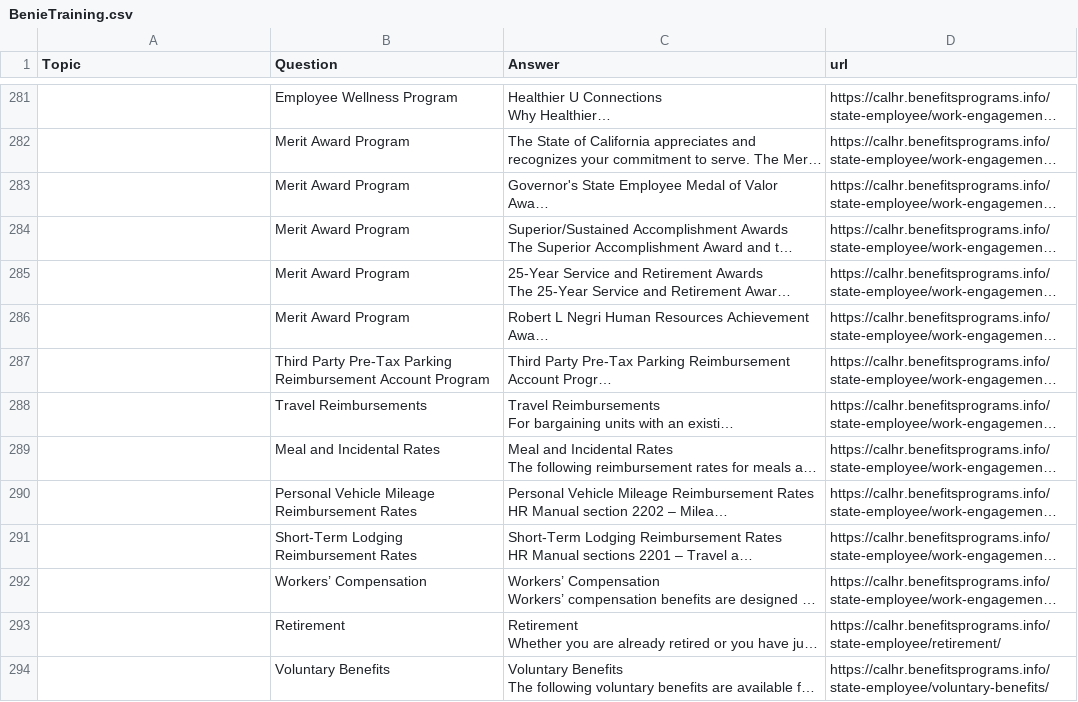
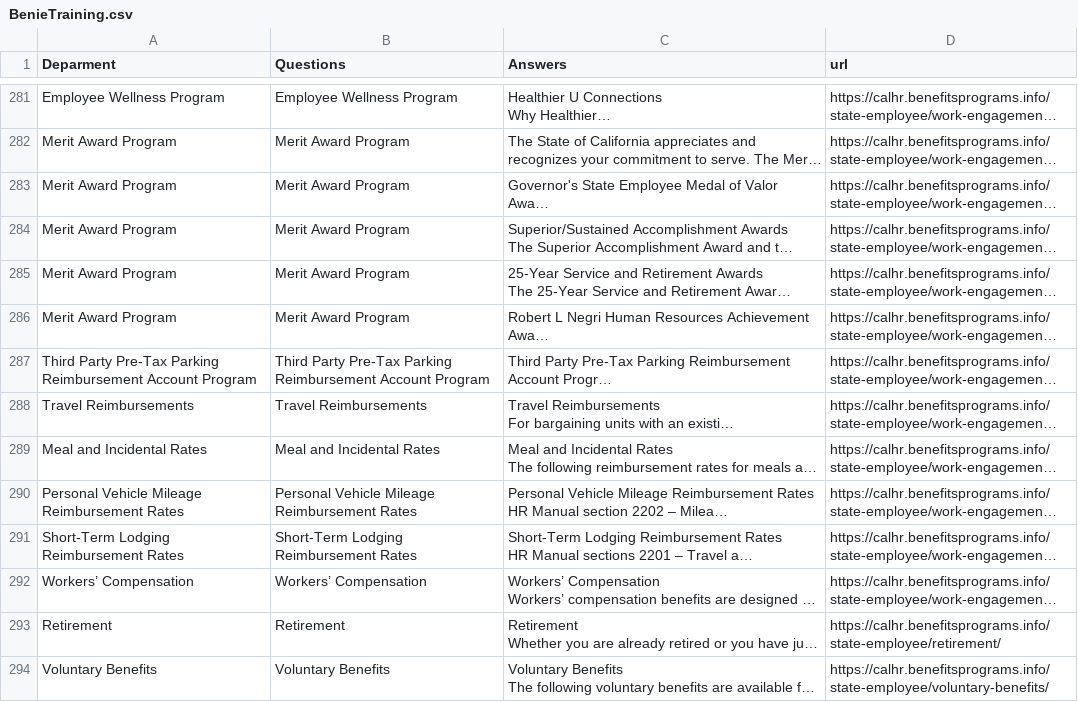
Before and after one commit to JoseCervantes22/Q-A, a CSV file: BenieTraining.csv, drawn as a sheet; only a part is shown, gaps mark what is left out; long unchanged cells end in …; the diff covers the shown part only; the diff names each change by its address in the sheet, - before the commit and + after, or states it on an @@ line.

```diff
--- a/BenieTraining.csv
+++ b/BenieTraining.csv
-A1: Topic
+A1: Deparment
-B1: Question
+B1: Questions
-C1: Answer
+C1: Answers
-A281 (Deparment): (empty)
+A281 (Deparment): Employee Wellness Program
-A282:A286 (Deparment): (empty)
+A282:A286 (Deparment): Merit Award Program
-A287 (Deparment): (empty)
+A287 (Deparment): Third Party Pre-Tax Parking Reimbursement Account Program
-A288 (Deparment): (empty)
+A288 (Deparment): Travel Reimbursements
-A289 (Deparment): (empty)
+A289 (Deparment): Meal and Incidental Rates
-A290 (Deparment): (empty)
+A290 (Deparment): Personal Vehicle Mileage Reimbursement Rates
-A291 (Deparment): (empty)
+A291 (Deparment): Short-Term Lodging Reimbursement Rates
-A292 (Deparment): (empty)
+A292 (Deparment): Workers’ Compensation
-A293 (Deparment): (empty)
+A293 (Deparment): Retirement
-A294 (Deparment): (empty)
+A294 (Deparment): Voluntary Benefits
```
Also changed, not shown: 50 edited cells elsewhere in this file.
